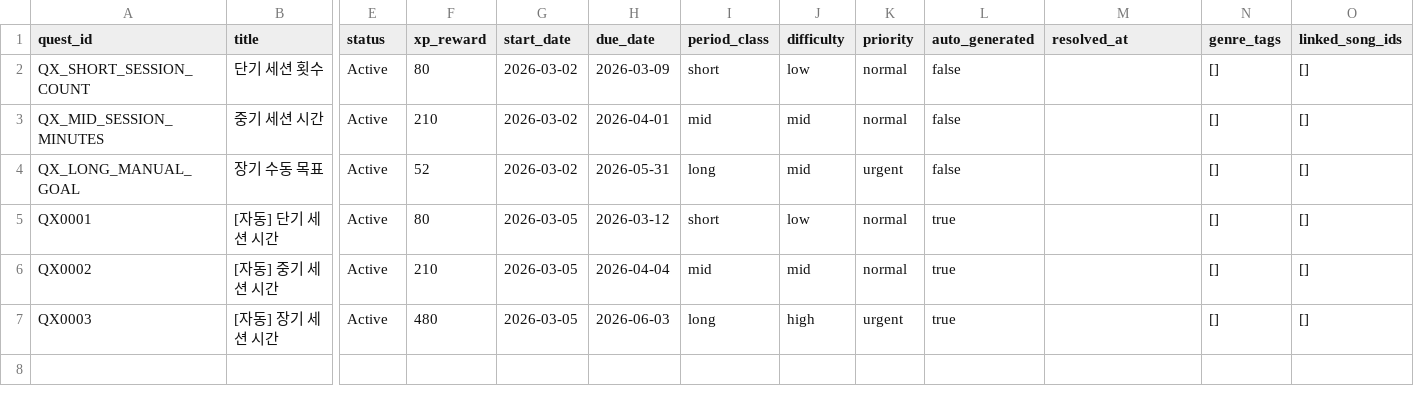
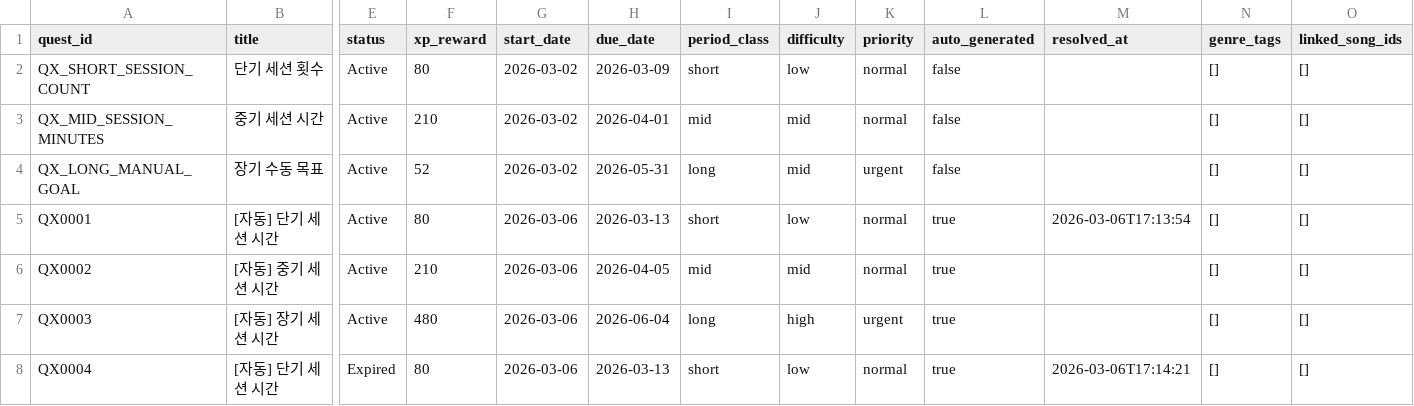
Before and after one commit to jy1559/BassOS, a CSV file: app/data/quests.csv, drawn as a sheet; only a part is shown, gaps mark what is left out; rows hold the shown columns only; the diff names each change by its address in the sheet, - before the commit and + after, or states it on an @@ line.

```diff
--- a/app/data/quests.csv
+++ b/app/data/quests.csv
-G5:G7 (start_date): 2026-03-05
+G5:G7 (start_date): 2026-03-06
-H5 (due_date): 2026-03-12
+H5 (due_date): 2026-03-13
-M5 (resolved_at): (empty)
+M5 (resolved_at): 2026-03-06T17:13:54
-H6 (due_date): 2026-04-04
+H6 (due_date): 2026-04-05
-H7 (due_date): 2026-06-03
+H7 (due_date): 2026-06-04
+row 8: QX0004 | [자동] 단기 세션 시간 | Expired | 80 | 2026-03-06 | 2026-03-13 | short | low | normal | true | 2026-03-06T17:14:21 | [] | []
```
Also changed, not shown: app/data/song_library.csv, app/profiles/mock/realistic_mix_8w/data/events.csv, 25 other files.
